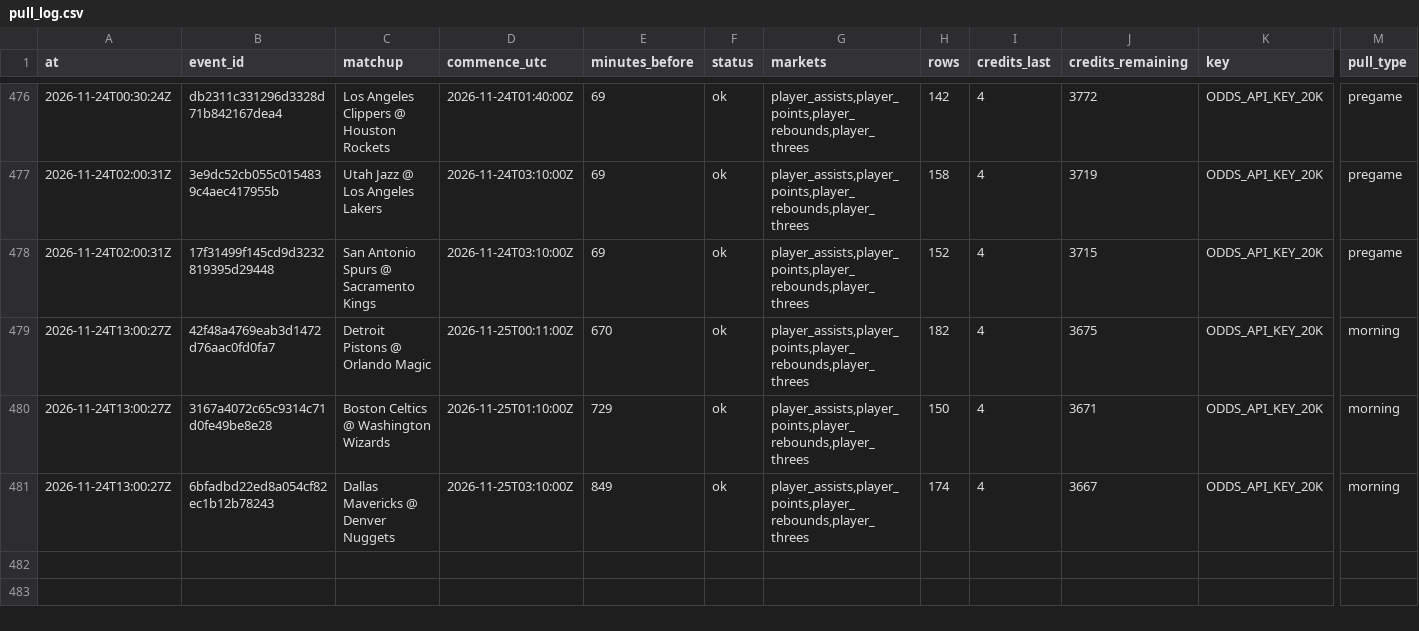
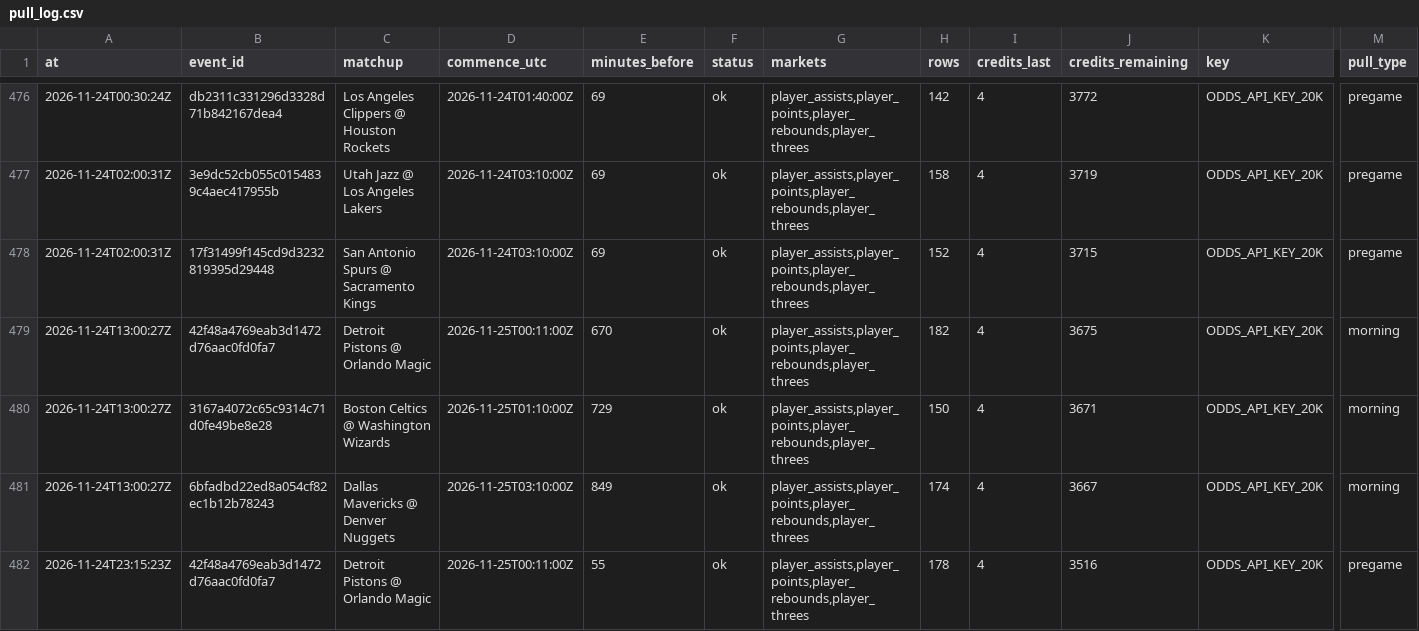
Before and after one commit to mvpeterson0-netizen/nba-odds-tracker, a CSV file: data/pull_log.csv, drawn as a sheet; only a part is shown, gaps mark what is left out; rows hold the shown columns only; the diff names each change by its address in the sheet, - before the commit and + after, or states it on an @@ line.

```diff
--- a/data/pull_log.csv
+++ b/data/pull_log.csv
+row 482: 2026-11-24T23:15:23Z | 42f48a4769eab3d1472d76aac0fd0fa7 | Detroit Pistons @ Orlando Magic | 2026-11-25T00:11:00Z | 55 | ok | player_assists,player_points,player_rebounds,player_threes | 178 | 4 | 3516 | ODDS_API_KEY_20K | pregame
```
Also changed, not shown: data/cbb/credit_log.csv, data/prop_links.csv, 22 other files.
